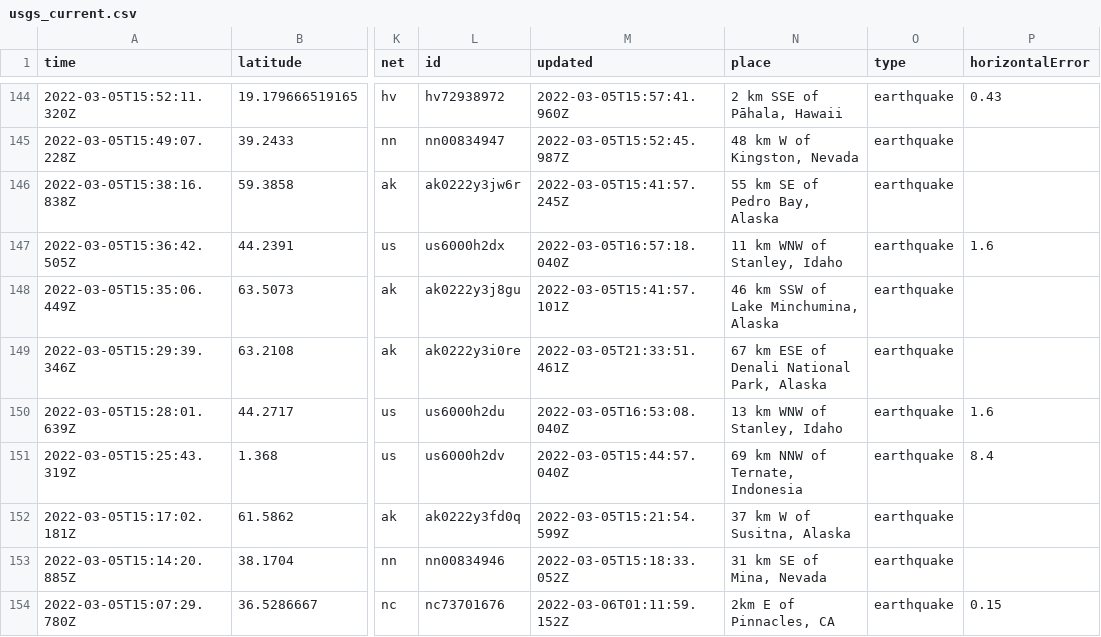
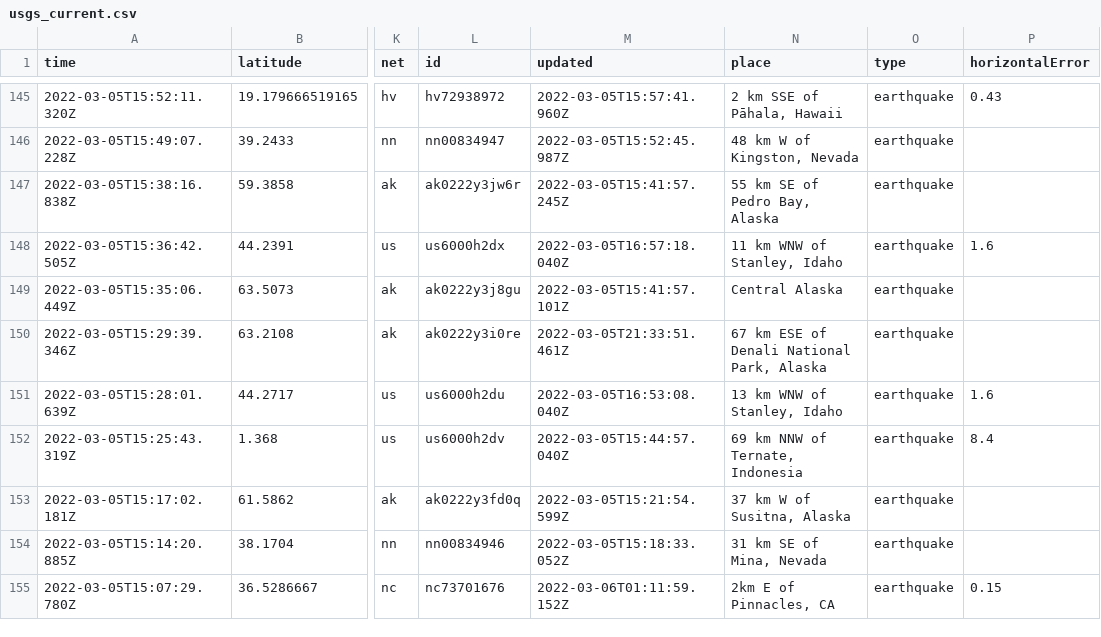
Before and after one commit to sahanasjay/nicar-22-git-actions, a CSV file: usgs_current.csv, drawn as a sheet; only a part is shown, gaps mark what is left out; addresses are those after the commit; the diff covers the shown part only; the diff names each change by its address in the sheet, - before the commit and + after, or states it on an @@ line.

```diff
--- a/usgs_current.csv
+++ b/usgs_current.csv
-N149 (place): 46 km SSW of Lake Minchumina, Alaska
+N149 (place): Central Alaska
```
Also changed, not shown: 1 added row, 2 removed rows and 6 edited cells elsewhere in this file, usgs_main.csv.
